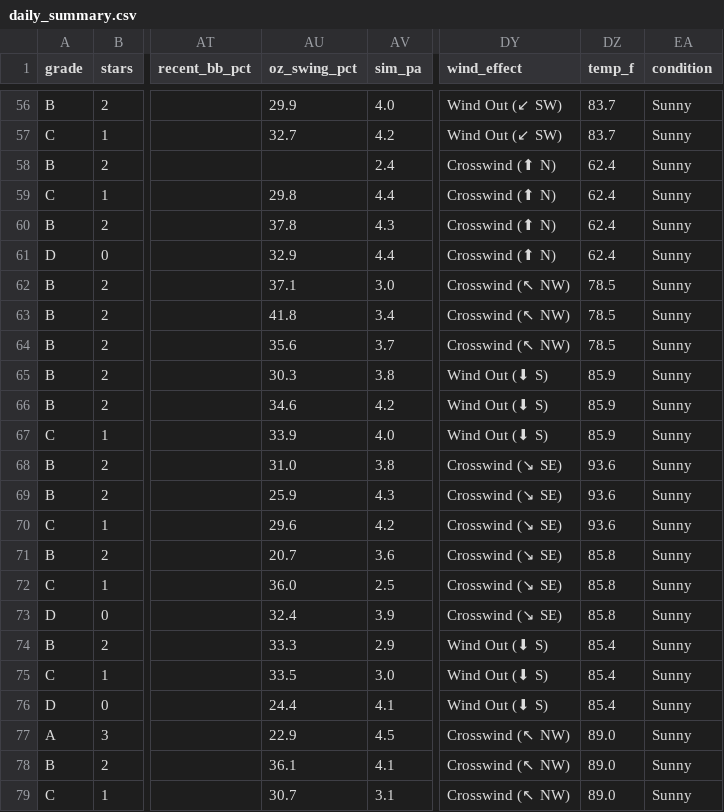
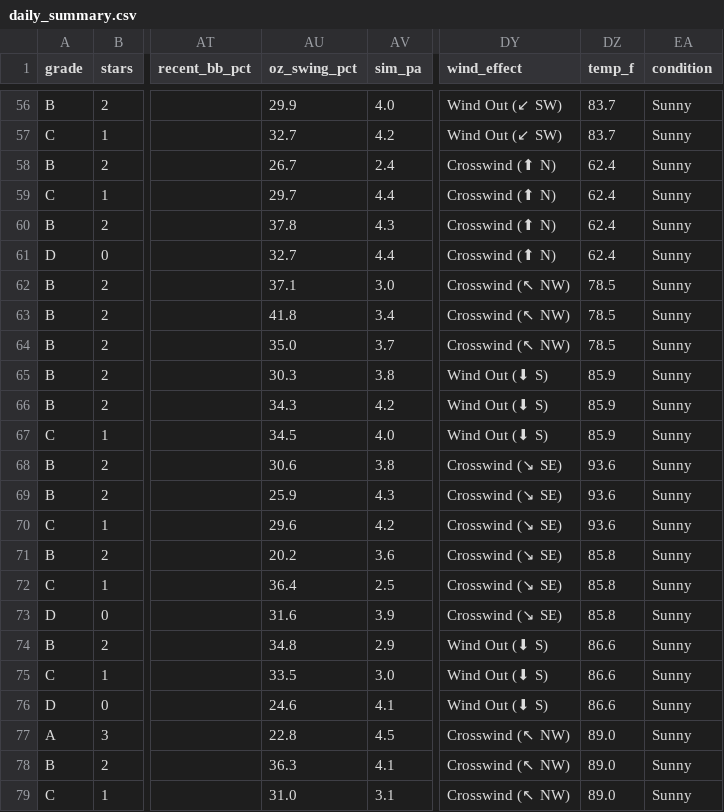
Before and after one commit to prsm-labs/going-yard, a CSV file: public/data/daily_summary.csv, drawn as a sheet; only a part is shown, gaps mark what is left out; the diff covers the shown part only; the diff names each change by its address in the sheet, - before the commit and + after, or states it on an @@ line.

```diff
--- a/public/data/daily_summary.csv
+++ b/public/data/daily_summary.csv
-AU58 (oz_swing_pct): (empty)
+AU58 (oz_swing_pct): 26.7
-AU59 (oz_swing_pct): 29.8
+AU59 (oz_swing_pct): 29.7
-AU61 (oz_swing_pct): 32.9
+AU61 (oz_swing_pct): 32.7
-AU64 (oz_swing_pct): 35.6
+AU64 (oz_swing_pct): 35.0
-AU66 (oz_swing_pct): 34.6
+AU66 (oz_swing_pct): 34.3
-AU67 (oz_swing_pct): 33.9
+AU67 (oz_swing_pct): 34.5
-AU68 (oz_swing_pct): 31.0
+AU68 (oz_swing_pct): 30.6
-AU71 (oz_swing_pct): 20.7
+AU71 (oz_swing_pct): 20.2
-AU72 (oz_swing_pct): 36.0
+AU72 (oz_swing_pct): 36.4
-AU73 (oz_swing_pct): 32.4
+AU73 (oz_swing_pct): 31.6
-AU74 (oz_swing_pct): 33.3
+AU74 (oz_swing_pct): 34.8
-DZ74:DZ76 (temp_f): 85.4
+DZ74:DZ76 (temp_f): 86.6
-AU76 (oz_swing_pct): 24.4
+AU76 (oz_swing_pct): 24.6
-AU77 (oz_swing_pct): 22.9
+AU77 (oz_swing_pct): 22.8
-AU78 (oz_swing_pct): 36.1
+AU78 (oz_swing_pct): 36.3
-AU79 (oz_swing_pct): 30.7
+AU79 (oz_swing_pct): 31.0
```
Also changed, not shown: 57 edited cells elsewhere in this file, public/data/daily_picks_tomorrow.csv, public/data/daily_summary_tomorrow.csv, 4 other files.
